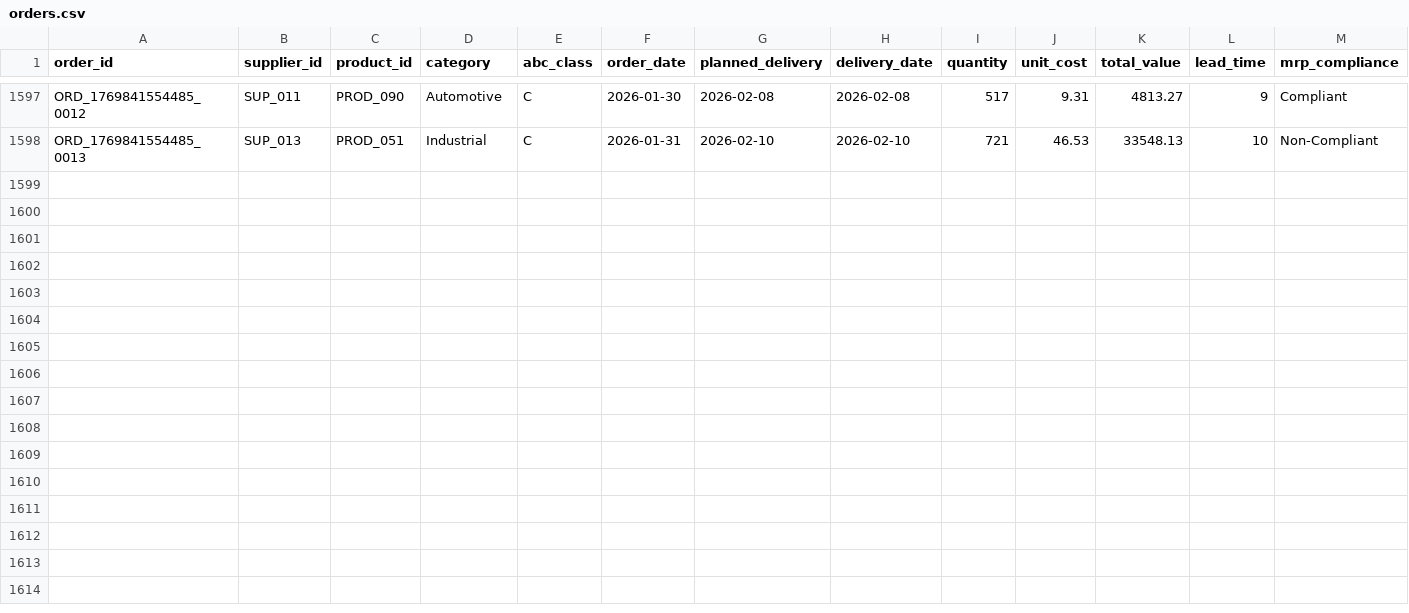
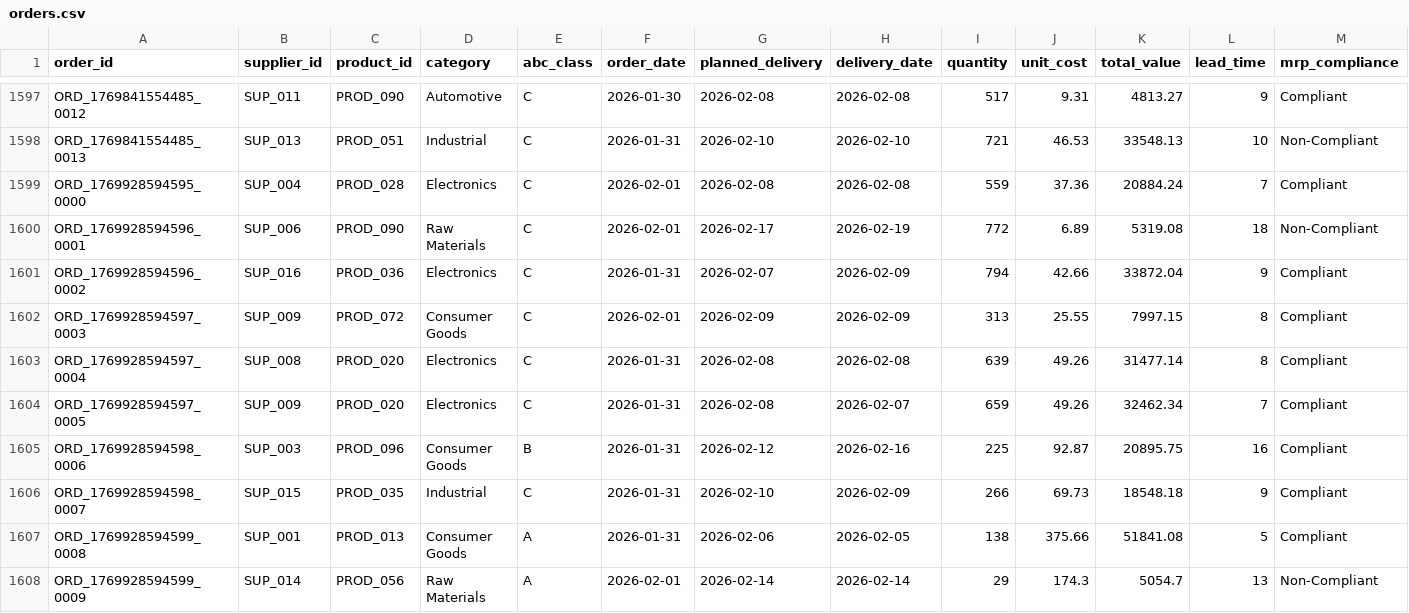
Before and after one commit to arvinddharanidharan/supply-chain-planning-dashboard, a CSV file: data/orders.csv, drawn as a sheet; only a part is shown, gaps mark what is left out; rows hold the shown columns only; the diff names each change by its address in the sheet, - before the commit and + after, or states it on an @@ line.

Commit message:
Automated ETL: Daily supply chain data update

```diff
--- a/data/orders.csv
+++ b/data/orders.csv
+row 1599: ORD_1769928594595_0000 | SUP_004 | PROD_028 | Electronics | C | 2026-02-01 | 2026-02-08 | 2026-02-08 | 559 | 37.36 | 20884.24 | 7 | Compliant
+row 1600: ORD_1769928594596_0001 | SUP_006 | PROD_090 | Raw Materials | C | 2026-02-01 | 2026-02-17 | 2026-02-19 | 772 | 6.89 | 5319.08 | 18 | Non-Compliant
+row 1601: ORD_1769928594596_0002 | SUP_016 | PROD_036 | Electronics | C | 2026-01-31 | 2026-02-07 | 2026-02-09 | 794 | 42.66 | 33872.04 | 9 | Compliant
+row 1602: ORD_1769928594597_0003 | SUP_009 | PROD_072 | Consumer Goods | C | 2026-02-01 | 2026-02-09 | 2026-02-09 | 313 | 25.55 | 7997.15 | 8 | Compliant
+row 1603: ORD_1769928594597_0004 | SUP_008 | PROD_020 | Electronics | C | 2026-01-31 | 2026-02-08 | 2026-02-08 | 639 | 49.26 | 31477.14 | 8 | Compliant
+row 1604: ORD_1769928594597_0005 | SUP_009 | PROD_020 | Electronics | C | 2026-01-31 | 2026-02-08 | 2026-02-07 | 659 | 49.26 | 32462.34 | 7 | Compliant
+row 1605: ORD_1769928594598_0006 | SUP_003 | PROD_096 | Consumer Goods | B | 2026-01-31 | 2026-02-12 | 2026-02-16 | 225 | 92.87 | 20895.75 | 16 | Compliant
+row 1606: ORD_1769928594598_0007 | SUP_015 | PROD_035 | Industrial | C | 2026-01-31 | 2026-02-10 | 2026-02-09 | 266 | 69.73 | 18548.18 | 9 | Compliant
+row 1607: ORD_1769928594599_0008 | SUP_001 | PROD_013 | Consumer Goods | A | 2026-01-31 | 2026-02-06 | 2026-02-05 | 138 | 375.66 | 51841.08 | 5 | Compliant
+row 1608: ORD_1769928594599_0009 | SUP_014 | PROD_056 | Raw Materials | A | 2026-02-01 | 2026-02-14 | 2026-02-14 | 29 | 174.3 | 5054.7 | 13 | Non-Compliant
```
Also changed, not shown: data/inventory.csv, data/products.csv, 3 other files.
